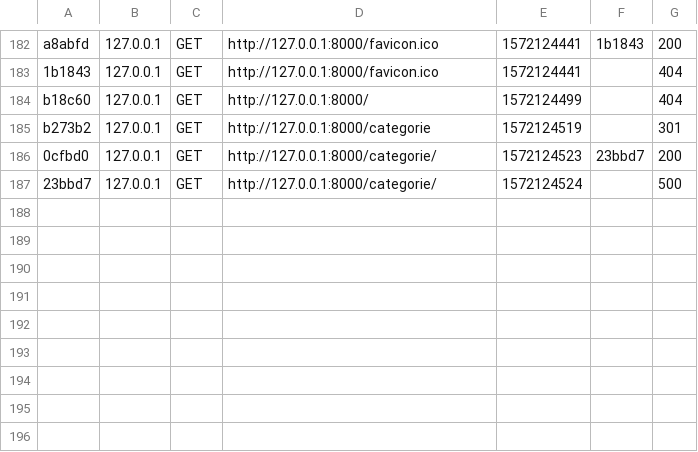
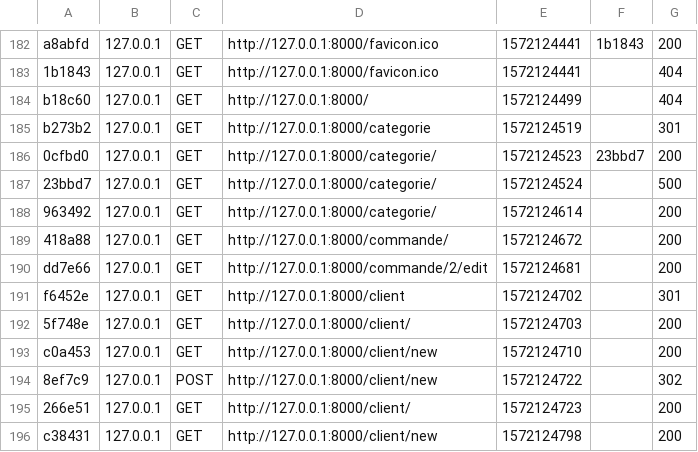
Before and after one commit to PainAiko/projetL3, a CSV file: var/cache/dev/profiler/index.csv, drawn as a sheet; only a part is shown, gaps mark what is left out; the diff names each change by its address in the sheet, - before the commit and + after, or states it on an @@ line.

```diff
--- a/var/cache/dev/profiler/index.csv
+++ b/var/cache/dev/profiler/index.csv
+row 188: 963492 | 127.0.0.1 | GET | http://127.0.0.1:8000/categorie/ | 1572124614 |  | 200
+row 189: 418a88 | 127.0.0.1 | GET | http://127.0.0.1:8000/commande/ | 1572124672 |  | 200
+row 190: dd7e66 | 127.0.0.1 | GET | http://127.0.0.1:8000/commande/2/edit | 1572124681 |  | 200
+row 191: f6452e | 127.0.0.1 | GET | http://127.0.0.1:8000/client | 1572124702 |  | 301
+row 192: 5f748e | 127.0.0.1 | GET | http://127.0.0.1:8000/client/ | 1572124703 |  | 200
+row 193: c0a453 | 127.0.0.1 | GET | http://127.0.0.1:8000/client/new | 1572124710 |  | 200
+row 194: 8ef7c9 | 127.0.0.1 | POST | http://127.0.0.1:8000/client/new | 1572124722 |  | 302
+row 195: 266e51 | 127.0.0.1 | GET | http://127.0.0.1:8000/client/ | 1572124723 |  | 200
+row 196: c38431 | 127.0.0.1 | GET | http://127.0.0.1:8000/client/new | 1572124798 |  | 200
```
Also changed, not shown: 16 other files.
